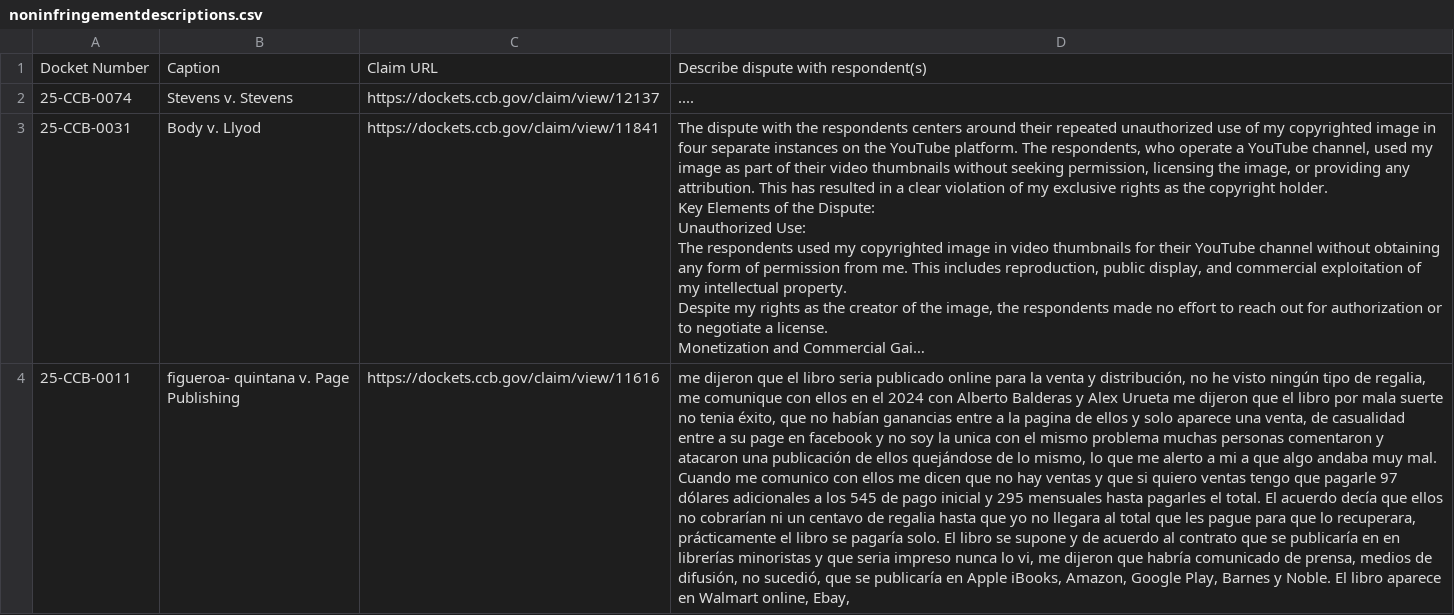
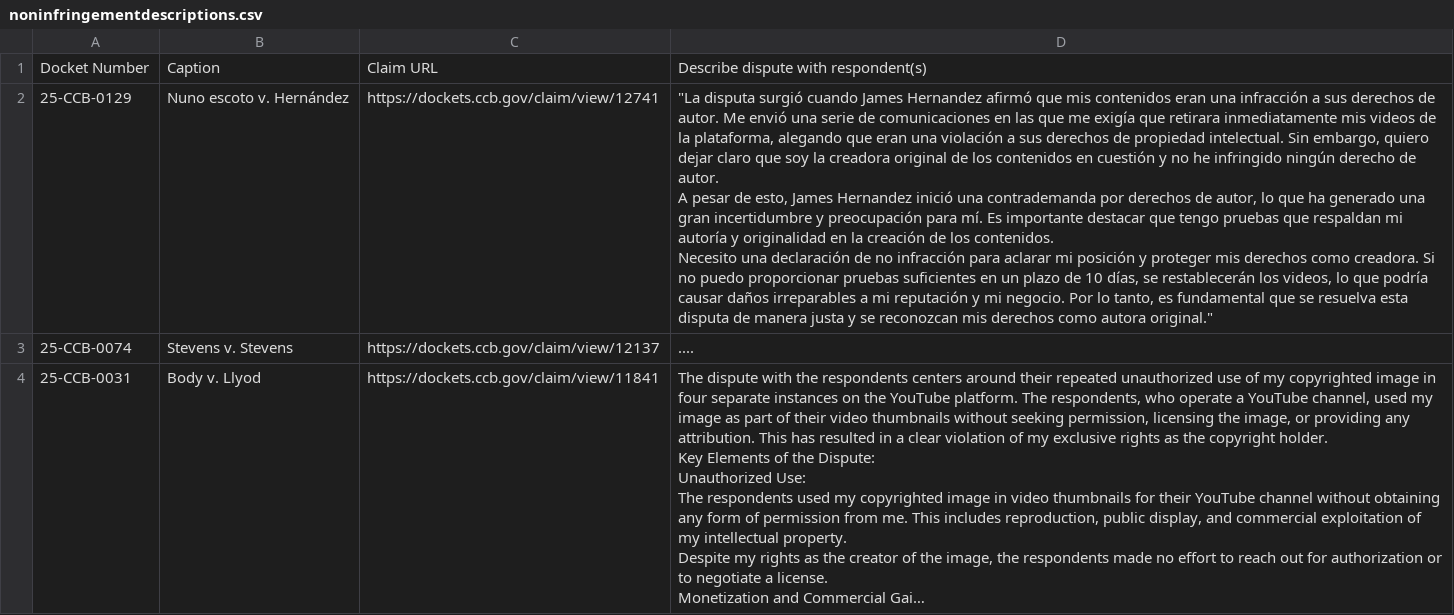
Before and after one commit to bibliobaloney/bibliobaloney.github.io, a CSV file: noninfringementdescriptions.csv, drawn as a sheet; only a part is shown; the shorter side is filled out with more unchanged rows; long unchanged cells end in …; ↵ is a line break in a cell; the diff names each change by its address in the sheet, - before the commit and + after, or states it on an @@ line.

```diff
--- a/noninfringementdescriptions.csv
+++ b/noninfringementdescriptions.csv
+row 2: 25-CCB-0129 | Nuno escoto v. Hernández | https://dockets.ccb.gov/claim/view/12741 | "La disputa surgió cuando James Hernandez afirmó que mis contenidos eran una infracción a sus derechos de autor. Me envió una serie de comunicaciones en las que me exigía que retirara inmediatamente mis videos de la plataforma, alegando que eran una violación a sus derechos de propiedad intelectual. Sin embargo, quiero dejar claro que soy la creadora original de los contenidos en cuestión y no he infringido ningún derecho de autor. ↵ A pesar de esto, James Hernandez inició una contrademanda por derechos de autor, lo que ha generado una gran incertidumbre y preocupación para mí. Es importante destacar que tengo pruebas que respaldan mi autoría y originalidad en la creación de los contenidos. ↵ Necesito una declaración de no infracción para aclarar mi posición y proteger mis derechos como creadora. Si no puedo proporcionar pruebas suficientes en un plazo de 10 días, se restablecerán los videos, lo que podría causar daños irreparables a mi reputación y mi negocio. Por lo tanto, es fundamental que se resuelva esta disputa de manera justa y se reconozcan mis derechos como autora original."
```
Also changed, not shown: allotareasons.csv, dmcadescriptions.csv, 6 other files.
